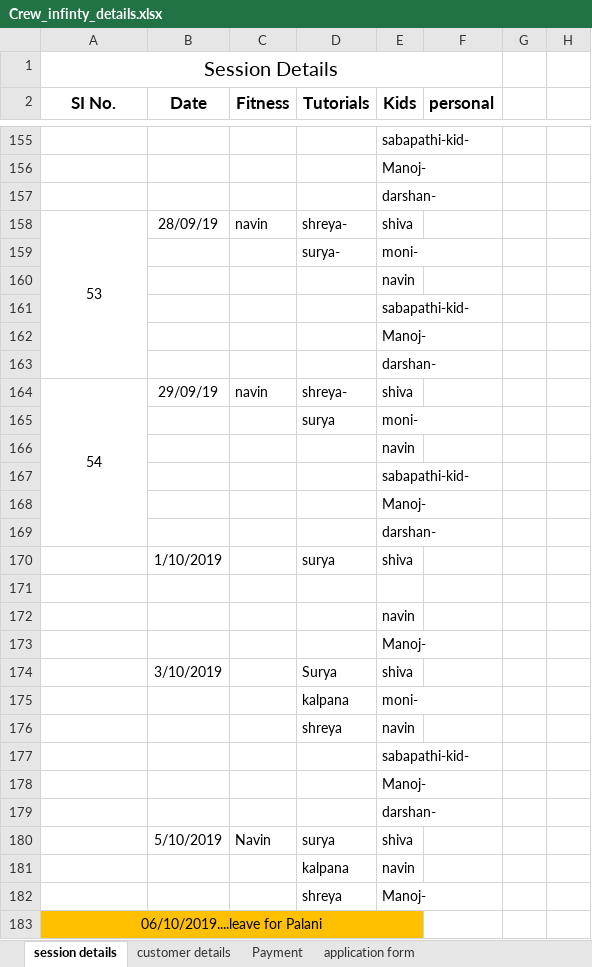
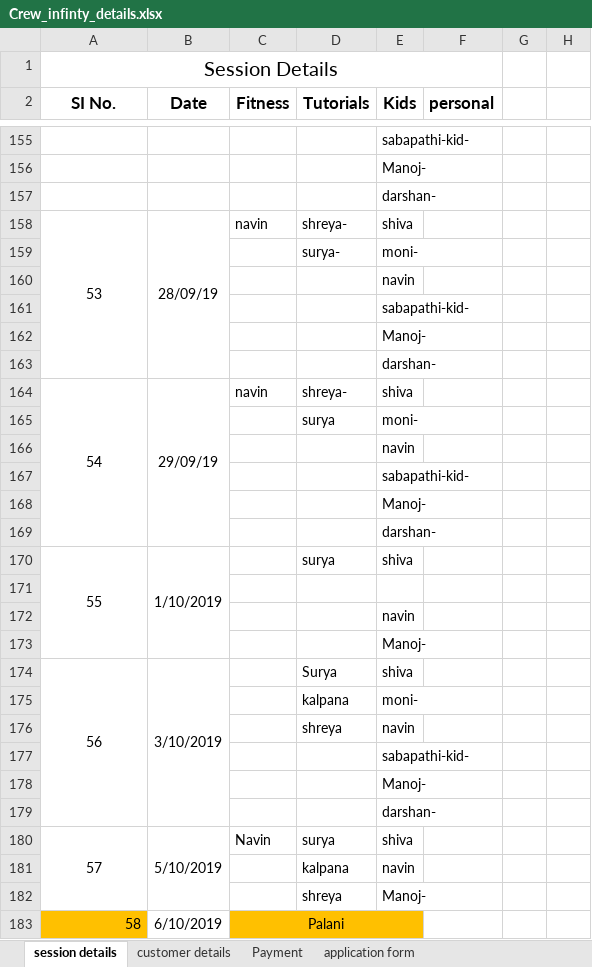
Before and after one commit to vetritamil2425/Uploads, an Excel workbook: Crew_infinty_details.xlsx, sheet session details, drawn as a sheet; only a part is shown, gaps mark what is left out; values as stored, in another font and other column widths than the file's, no borders; removed rows and columns are numbered as before the commit, all else as after; the diff covers the shown part only; the diff names each change by its address in the sheet, - before the commit and + after, or states it on an @@ line.

Commit message:
Add files via upload

```diff
--- a/Crew_infinty_details.xlsx (sheet session details)
+++ b/Crew_infinty_details.xlsx (sheet session details)
+B158:B163 merged
+B164:B169 merged
@@ column A (SI No.) renumbered between rows 170 and 215 @@
+A170:A173 merged
+B170:B173 merged
+A174:A179 merged
+B174:B179 merged
+A180:A182 merged
+B180:B182 merged
-A183 alignment: center
+A183 alignment: right
-A183:E183 merged
-B183 (Date): (empty)
+B183 (Date): 6/10/2019
-B183 fill: #FFC000
+B183 fill: none
-C183 (Fitness): (empty)
+C183 (Fitness): Palani
+C183:E183 merged
```
Also changed, not shown: 18 added rows, 2 edited cells and merged cells elsewhere in this sheet, sheet Payment.
